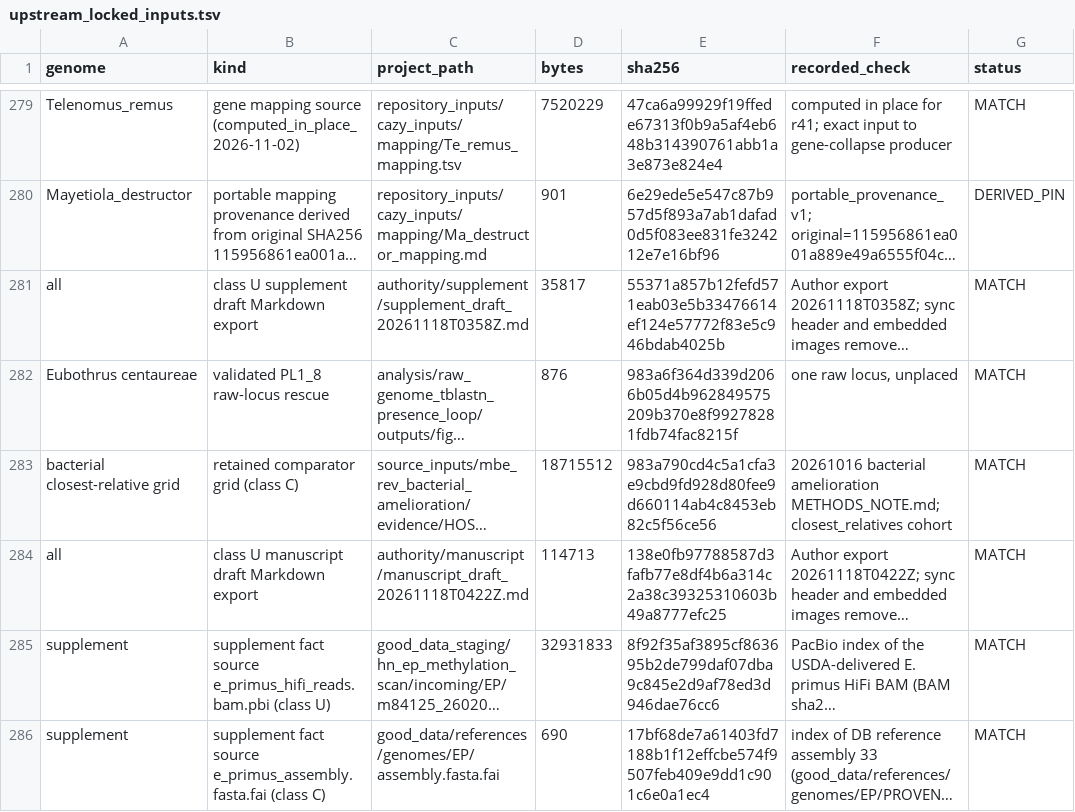
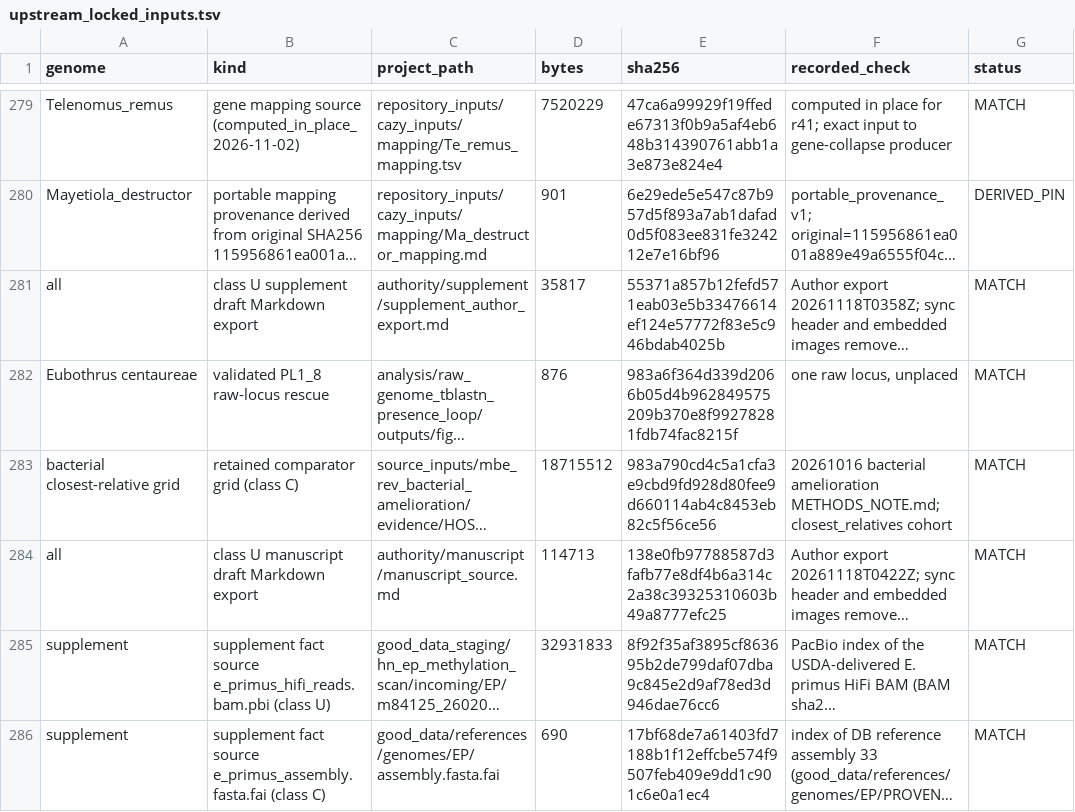
Before and after one commit to Megachile/cynipoid-pcwde-evolution, a TSV file: config/upstream_locked_inputs.tsv, drawn as a sheet; only a part is shown, gaps mark what is left out; long unchanged cells end in …; the diff names each change by its address in the sheet, - before the commit and + after, or states it on an @@ line.

```diff
--- a/config/upstream_locked_inputs.tsv
+++ b/config/upstream_locked_inputs.tsv
-C281 (project_path): authority/supplement/supplement_draft_20261118T0358Z.md
+C281 (project_path): authority/supplement/supplement_author_export.md
-C284 (project_path): authority/manuscript/manuscript_draft_20261118T0422Z.md
+C284 (project_path): authority/manuscript/manuscript_source.md
```
Also changed, not shown: 41 other files.
